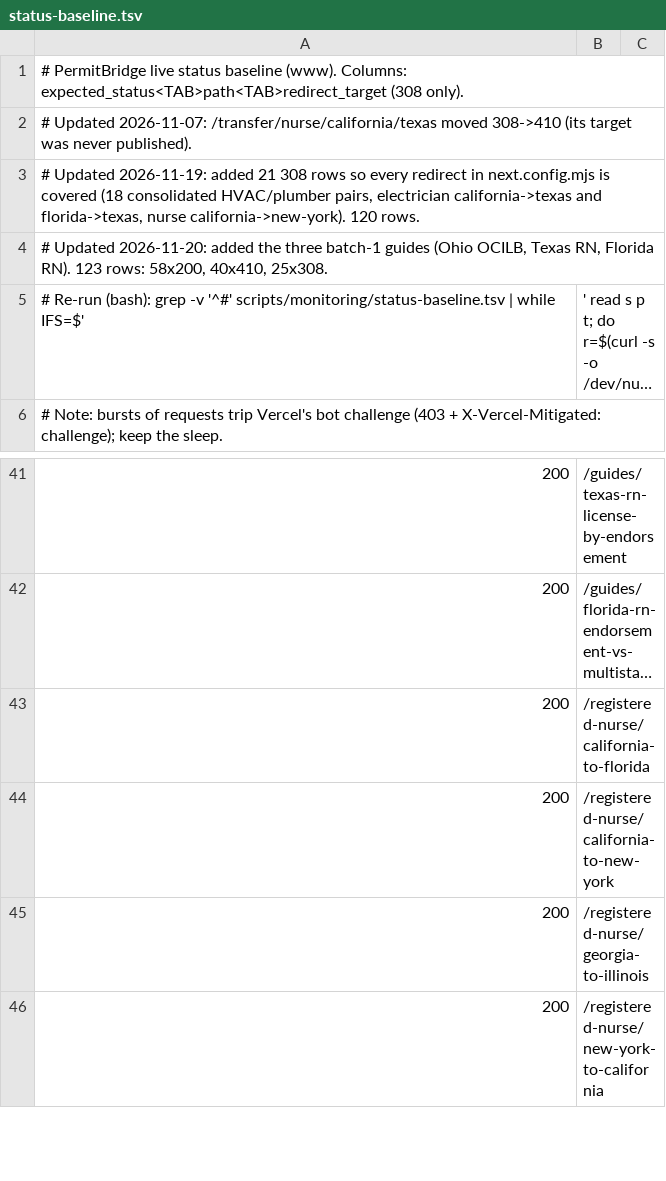
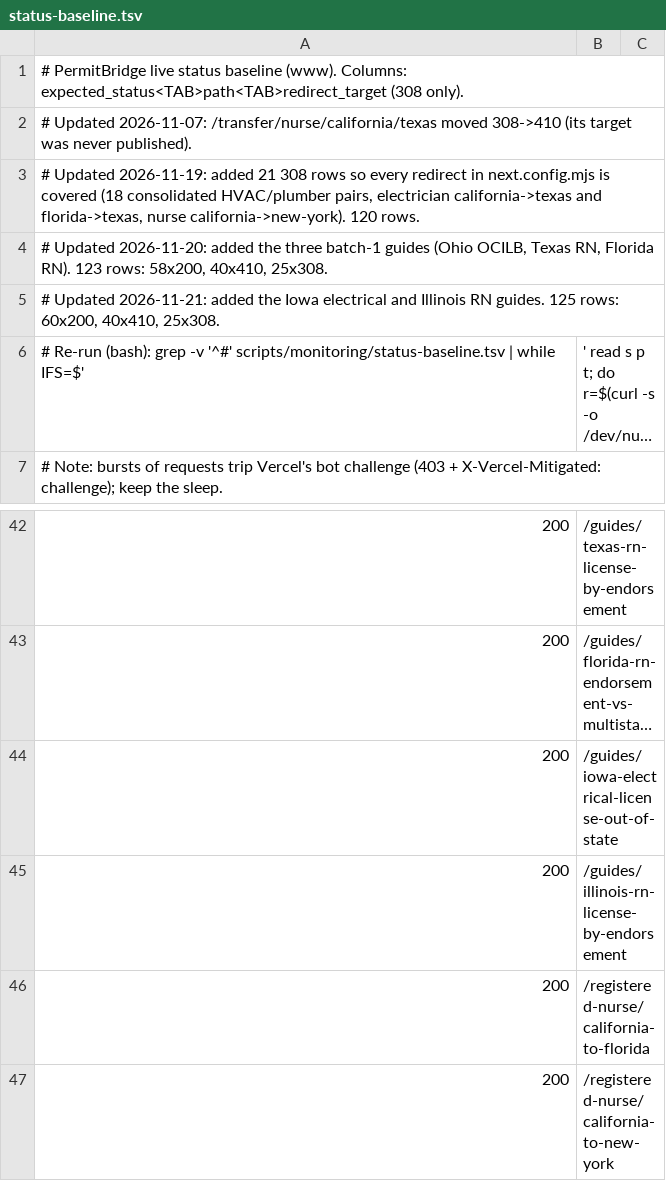
Before and after one commit to hafidgg/permitbridge, a TSV file: scripts/monitoring/status-baseline.tsv, drawn as a sheet; only a part is shown, gaps mark what is left out; the shorter side is filled out with more unchanged rows; long unchanged cells end in …; the diff names each change by its address in the sheet, - before the commit and + after, or states it on an @@ line.

```diff
--- a/scripts/monitoring/status-baseline.tsv
+++ b/scripts/monitoring/status-baseline.tsv
+row 5: # Updated 2026-11-21: added the Iowa electrical and Illinois RN guides. 125 rows: 60x200, 40x410, 25x308.
+row 44: 200 | /guides/iowa-electrical-license-out-of-state
+row 45: 200 | /guides/illinois-rn-license-by-endorsement
```
